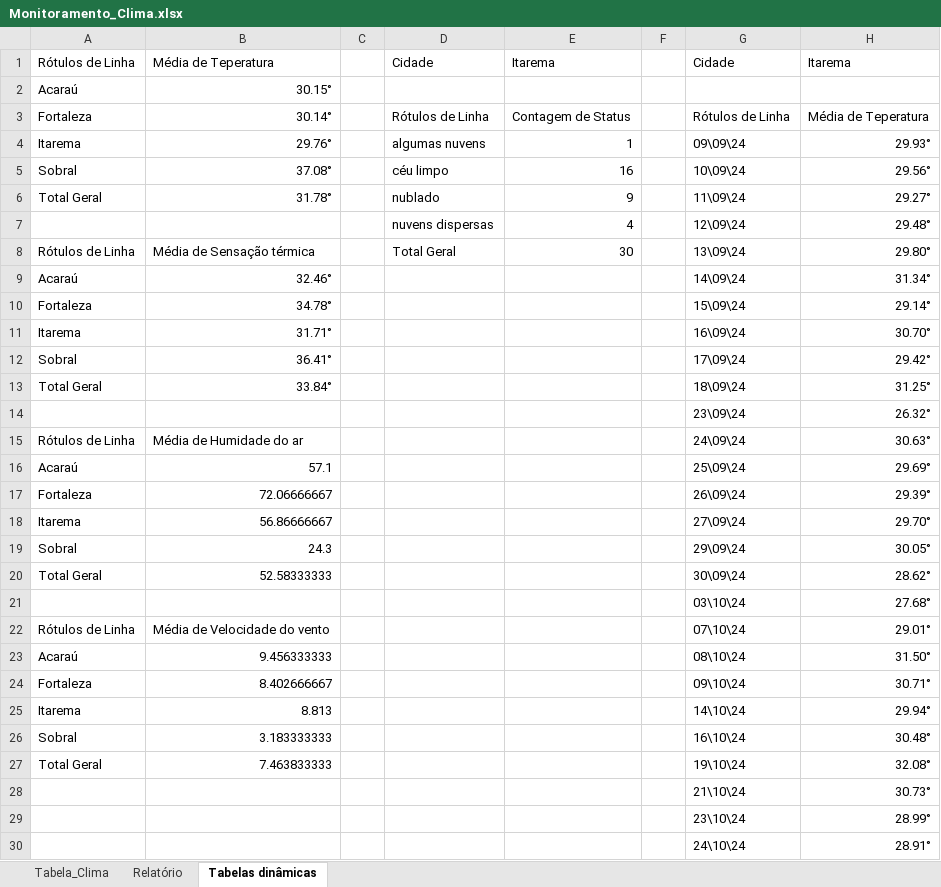
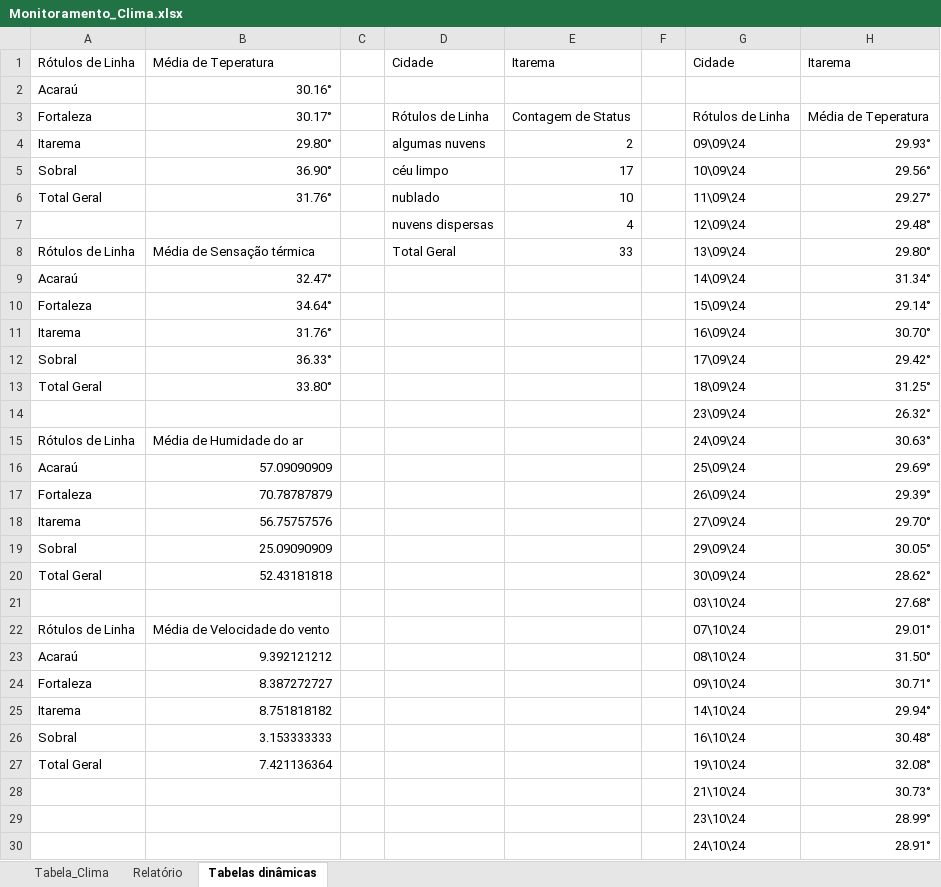
Before and after one commit to gabriel-x303/Data_Science_Project, an Excel workbook: Monitoramento_Clima.xlsx, sheet Tabelas dinâmicas, drawn as a sheet; only a part is shown; values as stored, in another font and other column widths than the file's, no borders; the diff covers the shown part only; the diff names each change by its address in the sheet, - before the commit and + after, or states it on an @@ line.

```diff
--- a/Monitoramento_Clima.xlsx (sheet Tabelas dinâmicas)
+++ b/Monitoramento_Clima.xlsx (sheet Tabelas dinâmicas)
-B2: 30.15°
+B2: 30.16°
-B3: 30.14°
+B3: 30.17°
-B4: 29.76°
+B4: 29.80°
-E4: 1
+E4: 2
-B5: 37.08°
+B5: 36.90°
-E5: 16
+E5: 17
-B6: 31.78°
+B6: 31.76°
-E6: 9
+E6: 10
-E8: 30
+E8: 33
-B9: 32.46°
+B9: 32.47°
-B10: 34.78°
+B10: 34.64°
-B11: 31.71°
+B11: 31.76°
-B12: 36.41°
+B12: 36.33°
-B13: 33.84°
+B13: 33.80°
-B16: 57.1
+B16: 57.09090909
-B17: 72.06666667
+B17: 70.78787879
-B18: 56.86666667
+B18: 56.75757576
-B19: 24.3
+B19: 25.09090909
-B20: 52.58333333
+B20: 52.43181818
-B23: 9.456333333
+B23: 9.392121212
-B24: 8.402666667
+B24: 8.387272727
-B25: 8.813
+B25: 8.751818182
-B26: 3.183333333
+B26: 3.153333333
-B27: 7.463833333
+B27: 7.421136364
```
Also changed, not shown: 3 added rows and 4 edited cells elsewhere in this sheet, sheet Tabela_Clima, charts or pictures, Teste.xlsx, 2 other files.
